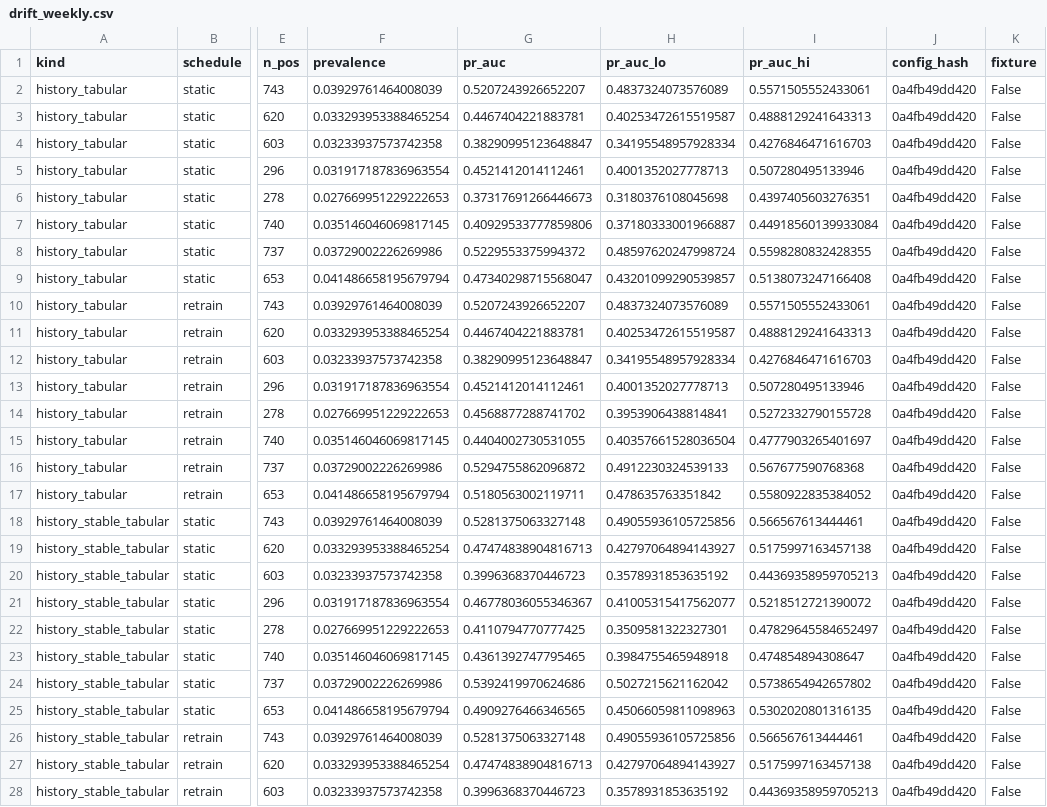
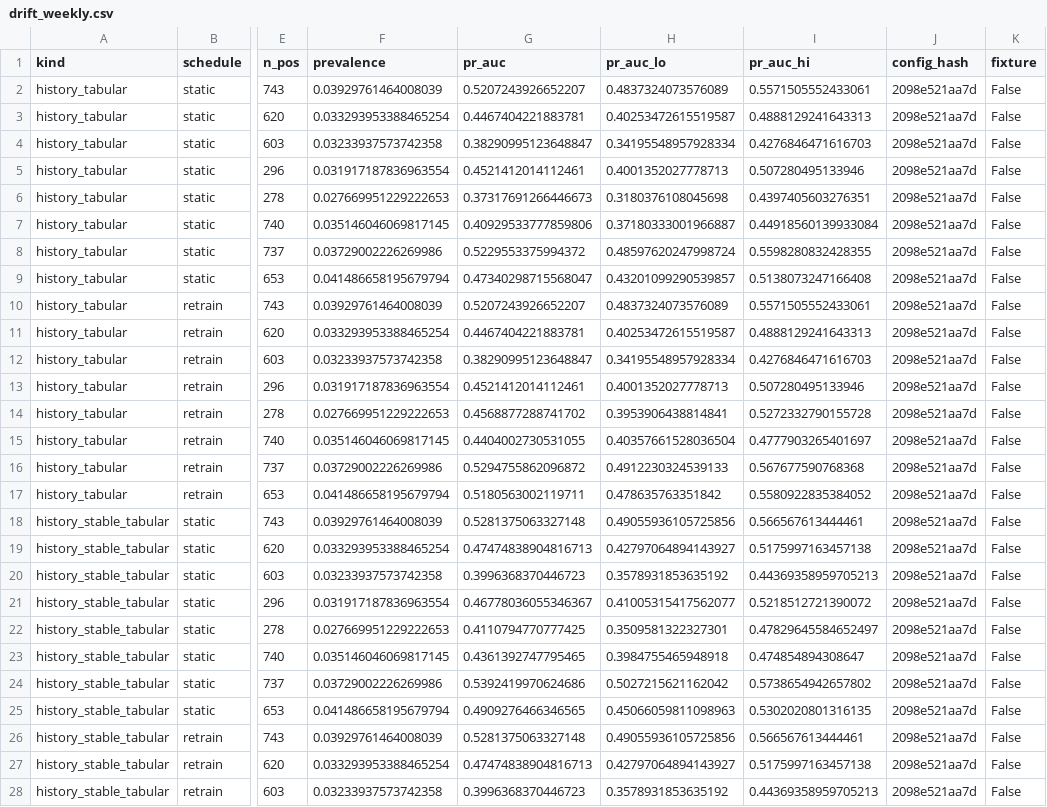
Before and after one commit to jackalaka21/unified-risk-engine, a CSV file: plots/drift_weekly.csv, drawn as a sheet; only a part is shown, gaps mark what is left out; the diff covers the shown part only; the diff names each change by its address in the sheet, - before the commit and + after, or states it on an @@ line.

```diff
--- a/plots/drift_weekly.csv
+++ b/plots/drift_weekly.csv
-J2:J28 (config_hash): 0a4fb49dd420
+J2:J28 (config_hash): 2098e521aa7d
```
Also changed, not shown: 69 edited cells elsewhere in this file, plots/drift_summary.csv, plots/latency.csv, 17 other files.
